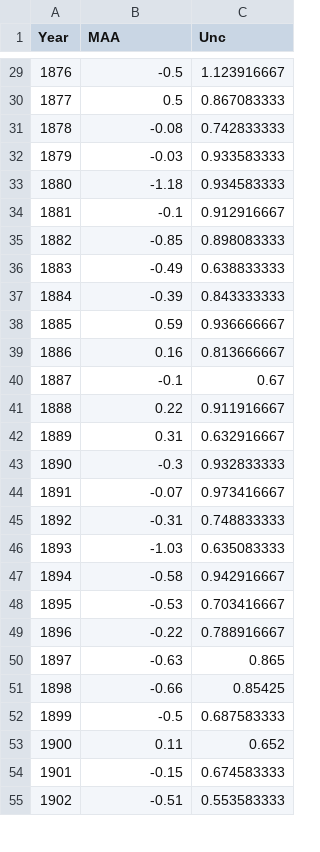
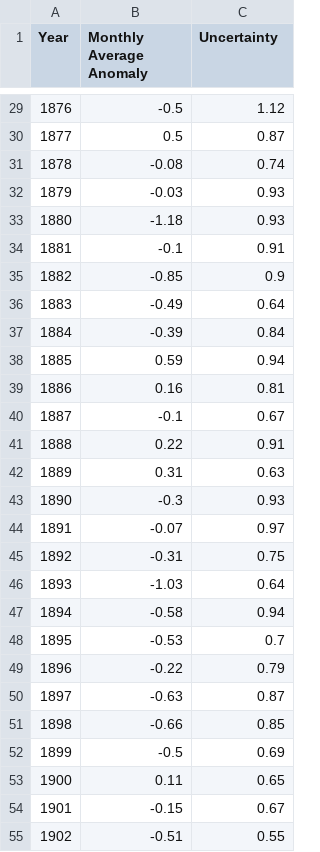
Before and after one commit to D-Nguyen-TP/STA160-Final-Project-Fall2024, a CSV file: Sacramento Average Anomaly.csv, drawn as a sheet; only a part is shown, gaps mark what is left out; the diff covers the shown part only.

```diff
--- a/Sacramento Average Anomaly.csv
+++ b/Sacramento Average Anomaly.csv
@@ -1 +1 @@
-Year,MAA,Unc
+Year,Monthly Average Anomaly,Uncertainty
@@ -29,27 +29,27 @@ Year,MAA,Unc
-1876,-0.5,1.123916667
-1877,0.5,0.867083333
-1878,-0.08,0.742833333
-1879,-0.03,0.933583333
-1880,-1.18,0.934583333
-1881,-0.1,0.912916667
-1882,-0.85,0.898083333
-1883,-0.49,0.638833333
-1884,-0.39,0.843333333
-1885,0.59,0.936666667
-1886,0.16,0.813666667
+1876,-0.5,1.12
+1877,0.5,0.87
+1878,-0.08,0.74
+1879,-0.03,0.93
+1880,-1.18,0.93
+1881,-0.1,0.91
+1882,-0.85,0.9
+1883,-0.49,0.64
+1884,-0.39,0.84
+1885,0.59,0.94
+1886,0.16,0.81
 1887,-0.1,0.67
-1888,0.22,0.911916667
-1889,0.31,0.632916667
-1890,-0.3,0.932833333
-1891,-0.07,0.973416667
-1892,-0.31,0.748833333
-1893,-1.03,0.635083333
-1894,-0.58,0.942916667
-1895,-0.53,0.703416667
-1896,-0.22,0.788916667
-1897,-0.63,0.865
-1898,-0.66,0.85425
-1899,-0.5,0.687583333
-1900,0.11,0.652
-1901,-0.15,0.674583333
-1902,-0.51,0.553583333
+1888,0.22,0.91
+1889,0.31,0.63
+1890,-0.3,0.93
+1891,-0.07,0.97
+1892,-0.31,0.75
+1893,-1.03,0.64
+1894,-0.58,0.94
+1895,-0.53,0.7
+1896,-0.22,0.79
+1897,-0.63,0.87
+1898,-0.66,0.85
+1899,-0.5,0.69
+1900,0.11,0.65
+1901,-0.15,0.67
+1902,-0.51,0.55
```
Also changed, not shown: 144 edited cells elsewhere in this file.
